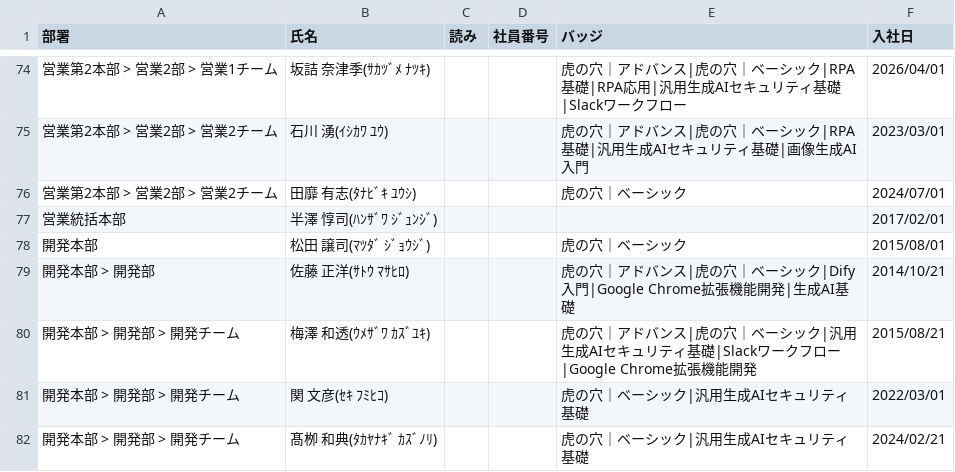
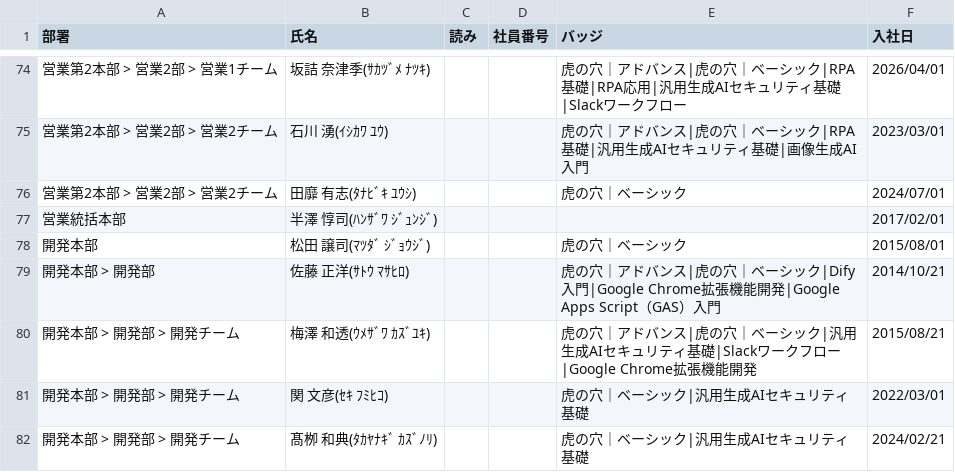
Before and after one commit to coty0322/badge-data, a CSV file: gmo_badges (13).csv, drawn as a sheet; only a part is shown, gaps mark what is left out; the diff covers the shown part only.

Commit message:
バッジデータ更新 2026/6/4 17:21:06

```diff
--- a/gmo_badges (13).csv
+++ b/gmo_badges (13).csv
@@ -78,3 +78,3 @@
 "開発本部","松田 譲司(ﾏﾂﾀﾞ ｼﾞｮｳｼﾞ)","","","虎の穴｜ベーシック","2015/08/01"
-"開発本部 > 開発部","佐藤 正洋(ｻﾄｳ ﾏｻﾋﾛ)","","","虎の穴｜アドバンス|虎の穴｜ベーシック|Dify入門|Google Chrome拡張機能開発|生成AI基礎","2014/10/21"
+"開発本部 > 開発部","佐藤 正洋(ｻﾄｳ ﾏｻﾋﾛ)","","","虎の穴｜アドバンス|虎の穴｜ベーシック|Dify入門|Google Chrome拡張機能開発|Google Apps Script（GAS）入門","2014/10/21"
 "開発本部 > 開発部 > 開発チーム","梅澤 和透(ｳﾒｻﾞﾜ ｶｽﾞﾕｷ)","","","虎の穴｜アドバンス|虎の穴｜ベーシック|汎用生成AIセキュリティ基礎|Slackワークフロー|Google Chrome拡張機能開発","2015/08/21"
```
Also changed, not shown: 14 edited cells elsewhere in this file.
